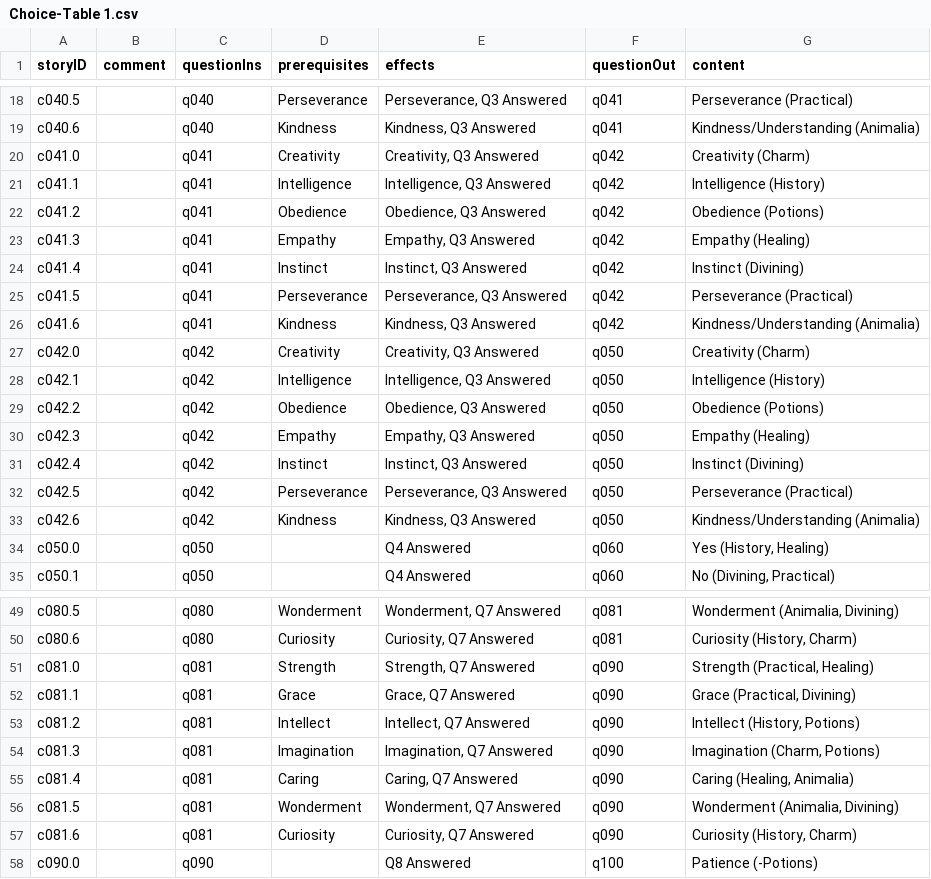
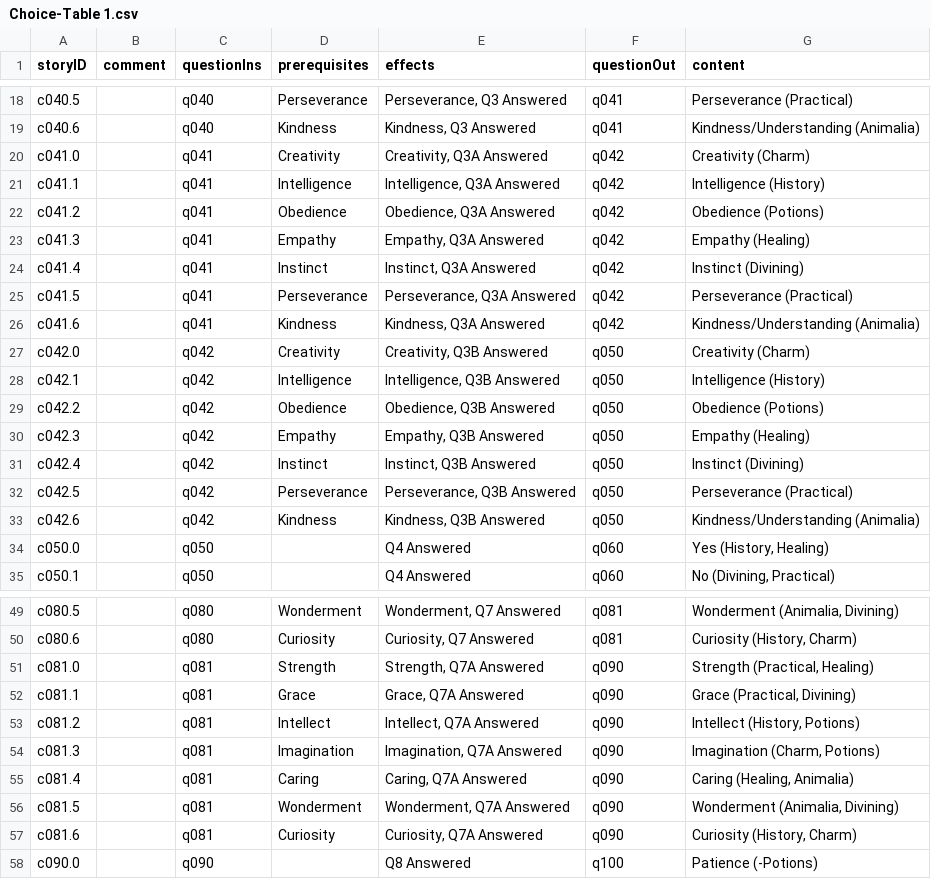
Before and after one commit to amyjoscelyn/dream-game, a CSV file: DreamGame/Choice-Table 1.csv, drawn as a sheet; only a part is shown, gaps mark what is left out.

```diff
--- a/DreamGame/Choice-Table 1.csv
+++ b/DreamGame/Choice-Table 1.csv
@@ -19,16 +19,16 @@ c040.5,,q040,Perseverance,"Perseverance, Q3 Answered",q041,Perseverance (Practic
 c040.6,,q040,Kindness,"Kindness, Q3 Answered",q041,Kindness/Understanding (Animalia)
-c041.0,,q041,Creativity,"Creativity, Q3 Answered",q042,Creativity (Charm)
-c041.1,,q041,Intelligence,"Intelligence, Q3 Answered",q042,Intelligence (History)
-c041.2,,q041,Obedience,"Obedience, Q3 Answered",q042,Obedience (Potions)
-c041.3,,q041,Empathy,"Empathy, Q3 Answered",q042,Empathy (Healing)
-c041.4,,q041,Instinct,"Instinct, Q3 Answered",q042,Instinct (Divining)
-c041.5,,q041,Perseverance,"Perseverance, Q3 Answered",q042,Perseverance (Practical)
-c041.6,,q041,Kindness,"Kindness, Q3 Answered",q042,Kindness/Understanding (Animalia)
-c042.0,,q042,Creativity,"Creativity, Q3 Answered",q050,Creativity (Charm)
-c042.1,,q042,Intelligence,"Intelligence, Q3 Answered",q050,Intelligence (History)
-c042.2,,q042,Obedience,"Obedience, Q3 Answered",q050,Obedience (Potions)
-c042.3,,q042,Empathy,"Empathy, Q3 Answered",q050,Empathy (Healing)
-c042.4,,q042,Instinct,"Instinct, Q3 Answered",q050,Instinct (Divining)
-c042.5,,q042,Perseverance,"Perseverance, Q3 Answered",q050,Perseverance (Practical)
-c042.6,,q042,Kindness,"Kindness, Q3 Answered",q050,Kindness/Understanding (Animalia)
+c041.0,,q041,Creativity,"Creativity, Q3A Answered",q042,Creativity (Charm)
+c041.1,,q041,Intelligence,"Intelligence, Q3A Answered",q042,Intelligence (History)
+c041.2,,q041,Obedience,"Obedience, Q3A Answered",q042,Obedience (Potions)
+c041.3,,q041,Empathy,"Empathy, Q3A Answered",q042,Empathy (Healing)
+c041.4,,q041,Instinct,"Instinct, Q3A Answered",q042,Instinct (Divining)
+c041.5,,q041,Perseverance,"Perseverance, Q3A Answered",q042,Perseverance (Practical)
+c041.6,,q041,Kindness,"Kindness, Q3A Answered",q042,Kindness/Understanding (Animalia)
+c042.0,,q042,Creativity,"Creativity, Q3B Answered",q050,Creativity (Charm)
+c042.1,,q042,Intelligence,"Intelligence, Q3B Answered",q050,Intelligence (History)
+c042.2,,q042,Obedience,"Obedience, Q3B Answered",q050,Obedience (Potions)
+c042.3,,q042,Empathy,"Empathy, Q3B Answered",q050,Empathy (Healing)
+c042.4,,q042,Instinct,"Instinct, Q3B Answered",q050,Instinct (Divining)
+c042.5,,q042,Perseverance,"Perseverance, Q3B Answered",q050,Perseverance (Practical)
+c042.6,,q042,Kindness,"Kindness, Q3B Answered",q050,Kindness/Understanding (Animalia)
 c050.0,,q050,,Q4 Answered,q060,"Yes (History, Healing)"
@@ -50,9 +50,9 @@ c080.5,,q080,Wonderment,"Wonderment, Q7 Answered",q081,"Wonderment (Animalia, Di
 c080.6,,q080,Curiosity,"Curiosity, Q7 Answered",q081,"Curiosity (History, Charm)"
-c081.0,,q081,Strength,"Strength, Q7 Answered",q090,"Strength (Practical, Healing)"
-c081.1,,q081,Grace,"Grace, Q7 Answered",q090,"Grace (Practical, Divining)"
-c081.2,,q081,Intellect,"Intellect, Q7 Answered",q090,"Intellect (History, Potions)"
-c081.3,,q081,Imagination,"Imagination, Q7 Answered",q090,"Imagination (Charm, Potions)"
-c081.4,,q081,Caring,"Caring, Q7 Answered",q090,"Caring (Healing, Animalia)"
-c081.5,,q081,Wonderment,"Wonderment, Q7 Answered",q090,"Wonderment (Animalia, Divining)"
-c081.6,,q081,Curiosity,"Curiosity, Q7 Answered",q090,"Curiosity (History, Charm)"
+c081.0,,q081,Strength,"Strength, Q7A Answered",q090,"Strength (Practical, Healing)"
+c081.1,,q081,Grace,"Grace, Q7A Answered",q090,"Grace (Practical, Divining)"
+c081.2,,q081,Intellect,"Intellect, Q7A Answered",q090,"Intellect (History, Potions)"
+c081.3,,q081,Imagination,"Imagination, Q7A Answered",q090,"Imagination (Charm, Potions)"
+c081.4,,q081,Caring,"Caring, Q7A Answered",q090,"Caring (Healing, Animalia)"
+c081.5,,q081,Wonderment,"Wonderment, Q7A Answered",q090,"Wonderment (Animalia, Divining)"
+c081.6,,q081,Curiosity,"Curiosity, Q7A Answered",q090,"Curiosity (History, Charm)"
 c090.0,,q090,,Q8 Answered,q100,Patience (-Potions)
```
Also changed, not shown: DreamGame/Effect-Table 1.csv, DreamGame/Prerequisite-Table 1.csv, 4 other files.
